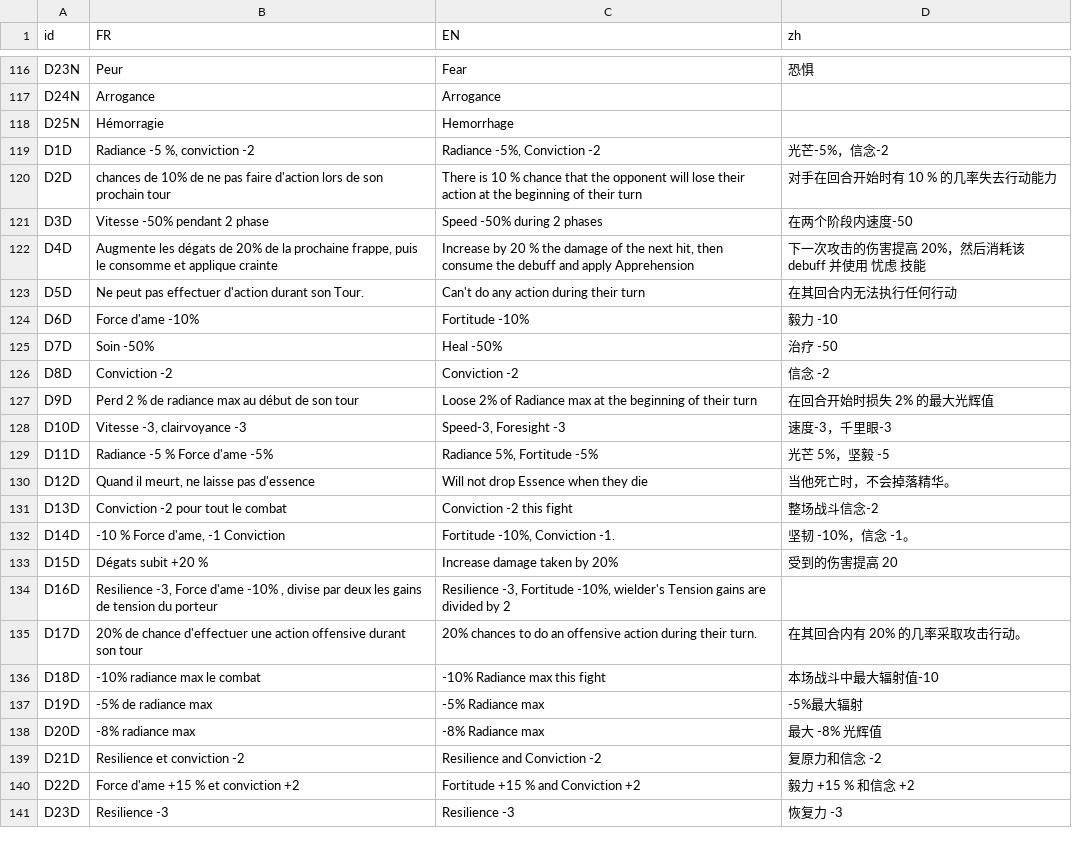
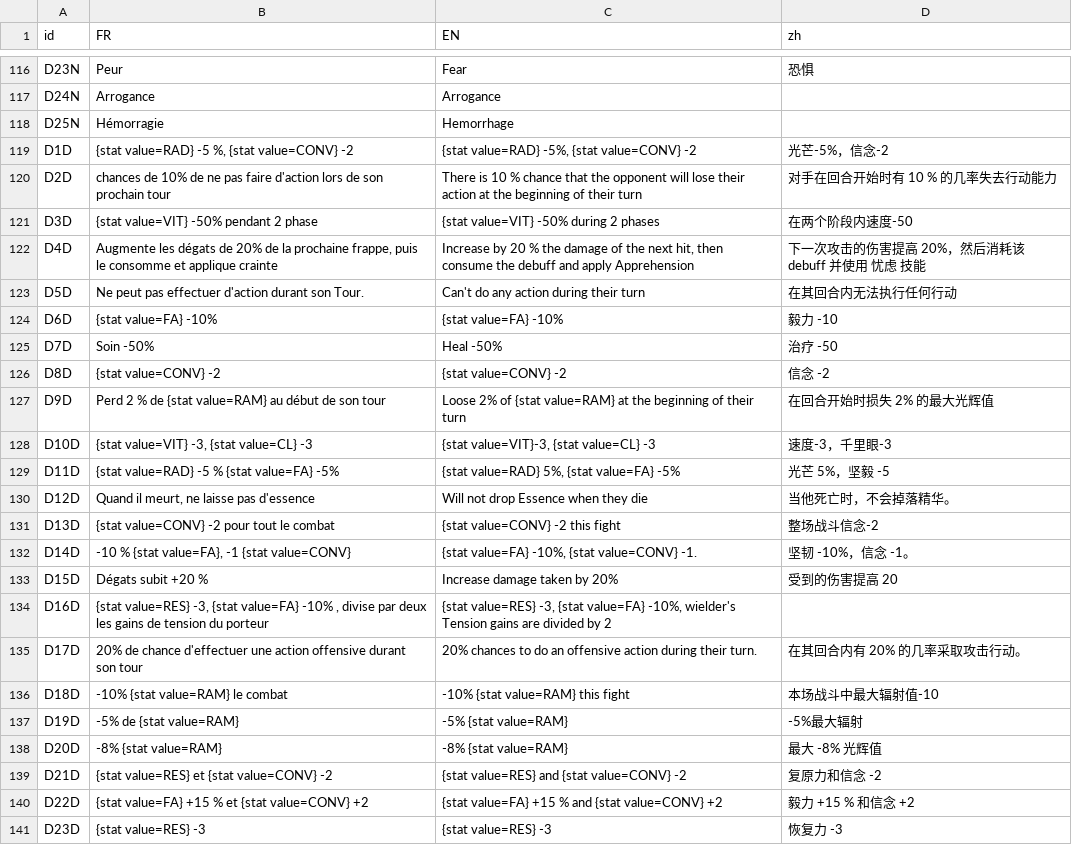
Before and after one commit to faresBelmadi/GF, a CSV file: Assets/StreamingAssets/Traduction/CapaTraductionFile.csv, drawn as a sheet; only a part is shown, gaps mark what is left out; the diff covers the shown part only.

```diff
--- a/Assets/StreamingAssets/Traduction/CapaTraductionFile.csv
+++ b/Assets/StreamingAssets/Traduction/CapaTraductionFile.csv
@@ -132,24 +131,24 @@ D24N;Arrogance;Arrogance;;;;
 D25N;Hémorragie;Hemorrhage;;;;
-D1D;Radiance -5 %, conviction -2;Radiance -5%, Conviction -2;光芒-5%，信念-2;;;
+D1D;{stat value=RAD} -5 %, {stat value=CONV} -2;{stat value=RAD} -5%, {stat value=CONV} -2;光芒-5%，信念-2;;;
 D2D;chances de 10% de ne pas faire d'action lors de son prochain tour;There is 10 % chance that the opponent will lose their action at the beginning of their turn;对手在回合开始时有 10 % 的几率失去行动能力;;;
-D3D;Vitesse -50% pendant 2 phase;Speed -50% during 2 phases;在两个阶段内速度-50;;;
+D3D;{stat value=VIT} -50% pendant 2 phase;{stat value=VIT} -50% during 2 phases;在两个阶段内速度-50;;;
 D4D;Augmente les dégats de 20% de la prochaine frappe, puis le consomme et applique crainte;Increase by 20 % the damage of the next hit, then consume the debuff and apply Apprehension;下一次攻击的伤害提高 20%，然后消耗该 debuff 并使用 忧虑 技能;;;
 D5D;Ne peut pas effectuer d'action durant son Tour.;Can't do any action during their turn;在其回合内无法执行任何行动;;;
-D6D;Force d'ame -10%;Fortitude -10%;毅力 -10;;;
+D6D;{stat value=FA} -10%;{stat value=FA} -10%;毅力 -10;;;
 D7D;Soin -50%;Heal -50%;治疗 -50;;;
-D8D;Conviction -2;Conviction -2;信念 -2;;;
-D9D;Perd 2 % de radiance max au début de son tour;Loose 2% of Radiance max at the beginning of their turn;在回合开始时损失 2% 的最大光辉值;;;
-D10D;Vitesse -3, clairvoyance -3;Speed-3, Foresight -3;速度-3，千里眼-3;;;
-D11D;Radiance -5 % Force d'ame -5%;Radiance 5%, Fortitude -5%;光芒 5%，坚毅 -5;;;
+D8D;{stat value=CONV} -2;{stat value=CONV} -2;信念 -2;;;
+D9D;Perd 2 % de {stat value=RAM} au début de son tour;Loose 2% of {stat value=RAM} at the beginning of their turn;在回合开始时损失 2% 的最大光辉值;;;
+D10D;{stat value=VIT} -3, {stat value=CL} -3;{stat value=VIT}-3, {stat value=CL} -3;速度-3，千里眼-3;;;
+D11D;{stat value=RAD} -5 % {stat value=FA} -5%;{stat value=RAD} 5%, {stat value=FA} -5%;光芒 5%，坚毅 -5;;;
 D12D;Quand il meurt, ne laisse pas d'essence;Will not drop Essence when they die;当他死亡时，不会掉落精华。;;;
-D13D;Conviction -2 pour tout le combat;Conviction -2 this fight;整场战斗信念-2;;;
-D14D;-10 % Force d'ame, -1 Conviction;Fortitude -10%, Conviction -1.;坚韧 -10%，信念 -1。;;;
+D13D;{stat value=CONV} -2 pour tout le combat;{stat value=CONV} -2 this fight;整场战斗信念-2;;;
+D14D;-10 % {stat value=FA}, -1 {stat value=CONV};{stat value=FA} -10%, {stat value=CONV} -1.;坚韧 -10%，信念 -1。;;;
 D15D; Dégats subit +20 %;Increase damage taken by 20%;受到的伤害提高 20;;;
-D16D; Resilience -3, Force d'ame -10% , divise par deux les gains de tension du porteur;Resilience -3, Fortitude -10%, wielder's Tension gains are divided by 2;;;;
+D16D; {stat value=RES} -3, {stat value=FA} -10% , divise par deux les gains de tension du porteur;{stat value=RES} -3, {stat value=FA} -10%, wielder's Tension gains are divided by 2;;;;
 D17D;20% de chance d'effectuer une action offensive durant son tour;20% chances to do an offensive action during their turn.;在其回合内有 20% 的几率采取攻击行动。;;;
-D18D;-10% radiance max le combat;-10% Radiance max this fight;本场战斗中最大辐射值-10;;;
-D19D;-5% de radiance max;-5% Radiance max;-5%最大辐射;;;
-D20D;-8% radiance max;-8% Radiance max;最大 -8% 光辉值;;;
-D21D;Resilience et conviction -2;Resilience and Conviction -2;复原力和信念 -2;;;
-D22D;Force d'ame +15 % et conviction +2;Fortitude +15 % and Conviction +2;毅力 +15 % 和信念 +2;;;
-D23D;Resilience -3;Resilience -3;恢复力 -3;;;
+D18D;-10% {stat value=RAM} le combat;-10% {stat value=RAM} this fight;本场战斗中最大辐射值-10;;;
+D19D;-5% de {stat value=RAM};-5% {stat value=RAM};-5%最大辐射;;;
+D20D;-8% {stat value=RAM};-8% {stat value=RAM};最大 -8% 光辉值;;;
+D21D;{stat value=RES} et {stat value=CONV} -2;{stat value=RES} and {stat value=CONV} -2;复原力和信念 -2;;;
+D22D;{stat value=FA} +15 % et {stat value=CONV} +2;{stat value=FA} +15 % and {stat value=CONV} +2;毅力 +15 % 和信念 +2;;;
+D23D;{stat value=RES} -3;{stat value=RES} -3;恢复力 -3;;;
```
Also changed, not shown: 150 edited cells elsewhere in this file, 8 other files.
